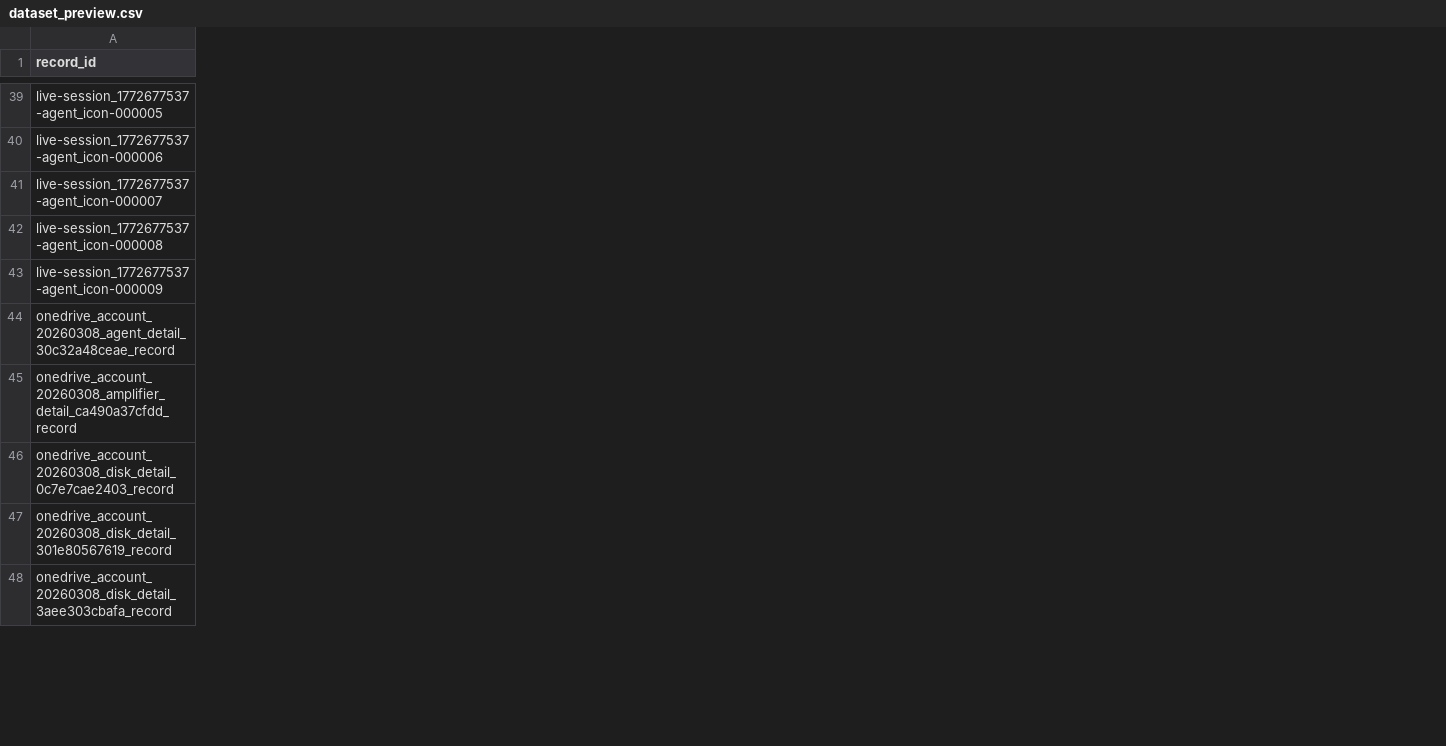
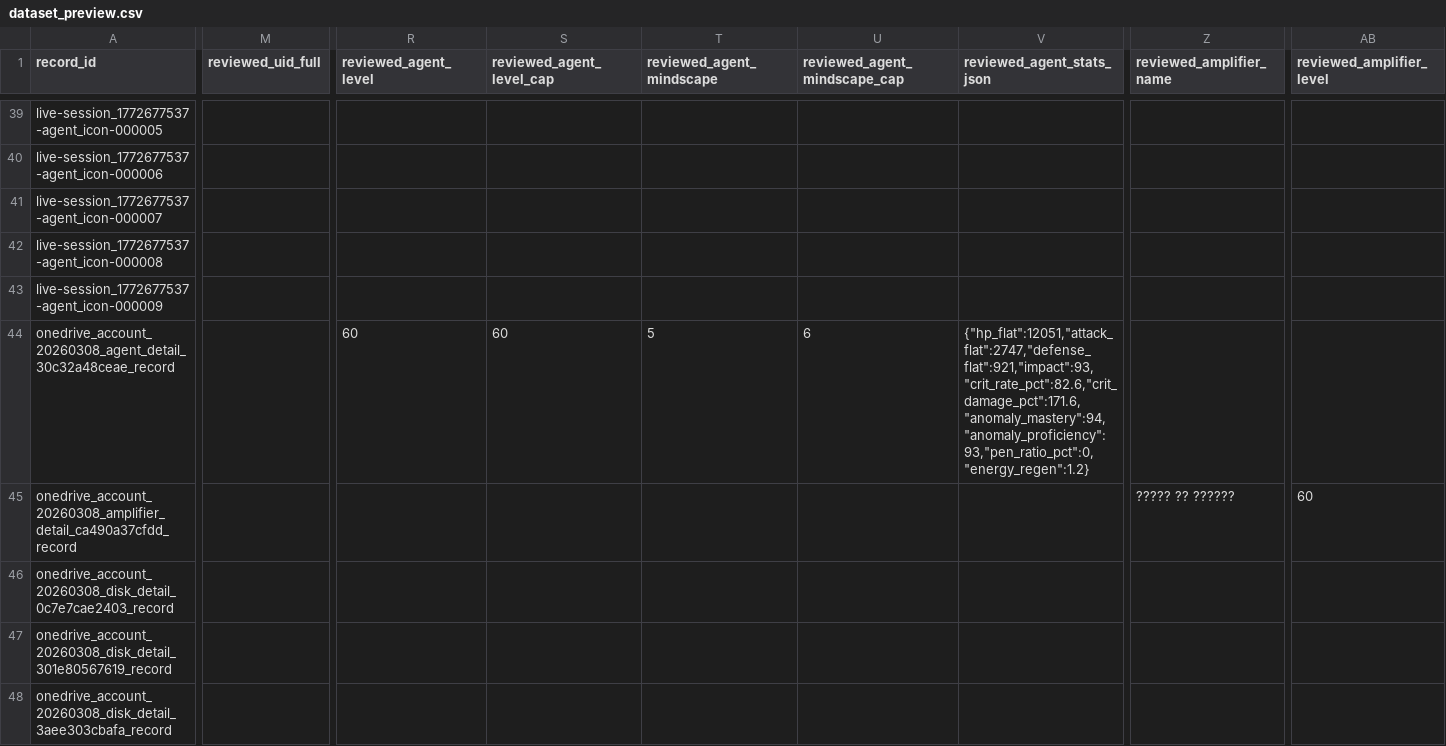
Before and after one commit to Inter-Knot-Arena/Inter-Knot-Arena-OCR_Scan, a CSV file: docs/dataset_preview.csv, drawn as a sheet; only a part is shown, gaps mark what is left out; the diff covers the shown part only; the diff names each change by its address in the sheet, - before the commit and + after, or states it on an @@ line.

```diff
--- a/docs/dataset_preview.csv
+++ b/docs/dataset_preview.csv
+column M (reviewed_uid_full), empty
+column R (reviewed_agent_level), row 44: 60
+column S (reviewed_agent_level_cap), row 44: 60
+column T (reviewed_agent_mindscape), row 44: 5
+column U (reviewed_agent_mindscape_cap), row 44: 6
+column V (reviewed_agent_stats_json), row 44: {"hp_flat":12051,"attack_flat":2747,"defense_flat":921,"impact":93,"crit_rate_pct":82.6,"crit_damage_pct":171.6,"anomaly_mastery":94,"anomaly_proficiency":93,"pen_ratio_pct":0,"energy_regen":1.2}
+column Z (reviewed_amplifier_name), row 45: ????? ?? ??????
+column AB (reviewed_amplifier_level), row 45: 60
```
Also changed, not shown: 1 added row, 1 removed row, 13 added columns and 8 edited cells elsewhere in this file, docs/review_queue.priority.csv, 7 other files.
